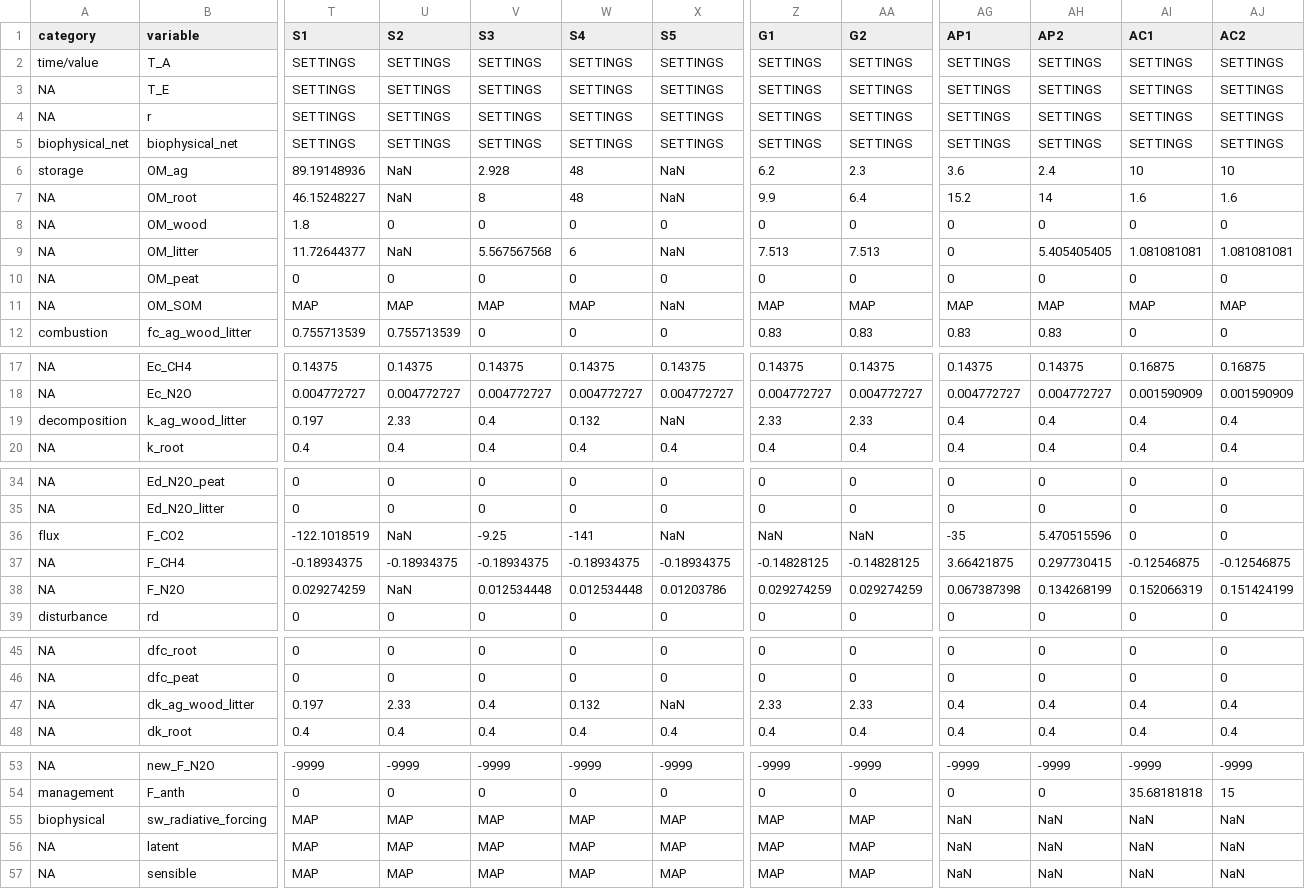
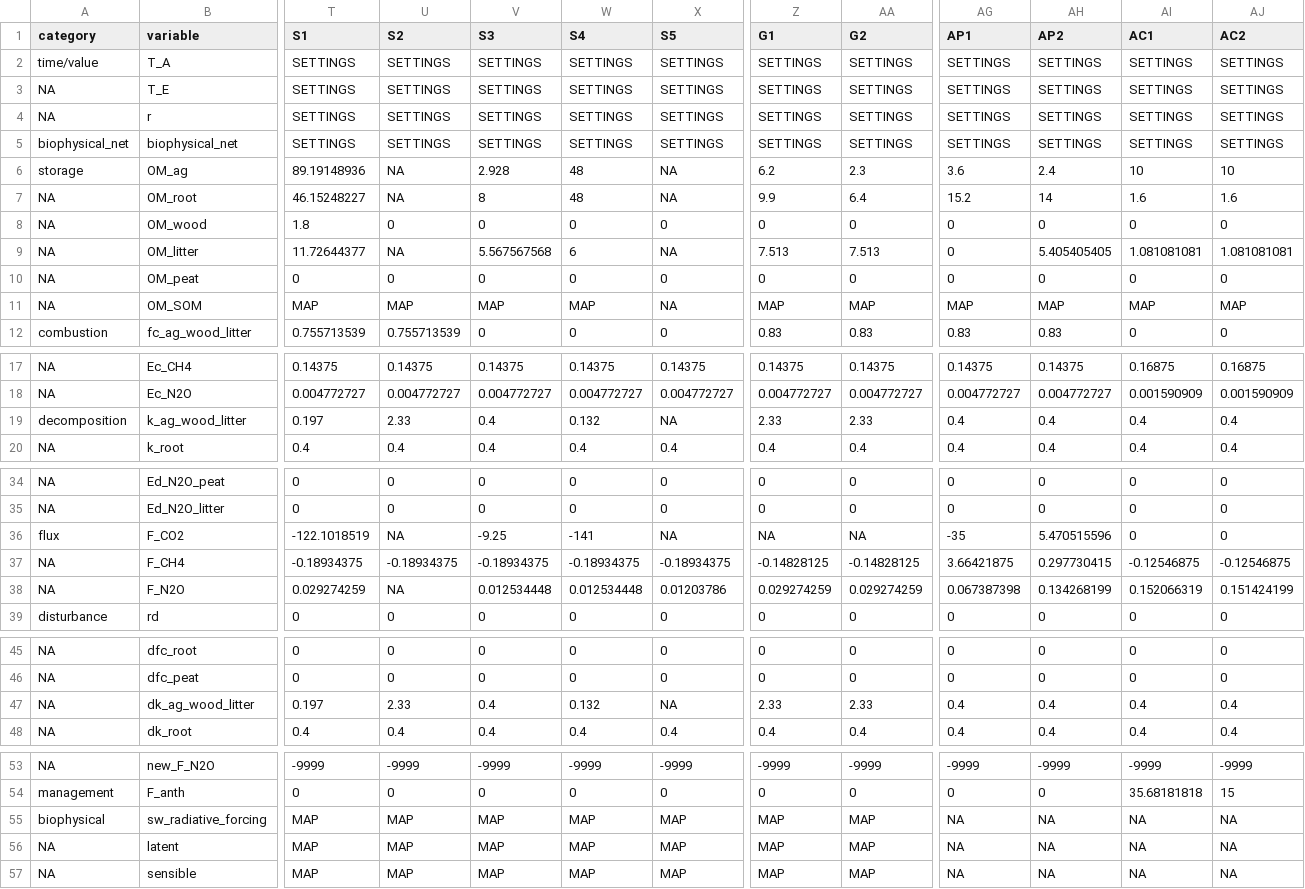
Before and after one commit to ebimodeling/ghgvc, a CSV file: public/data/maps/biome_defaults.csv, drawn as a sheet; only a part is shown, gaps mark what is left out; the diff names each change by its address in the sheet, - before the commit and + after, or states it on an @@ line.

Commit message:
first working new biome mapping calculator.

```diff
--- a/public/data/maps/biome_defaults.csv
+++ b/public/data/maps/biome_defaults.csv
-U6:U7 (S2): NaN
+U6:U7 (S2): NA
-X6:X7 (S5): NaN
+X6:X7 (S5): NA
-U9 (S2): NaN
+U9 (S2): NA
-X9 (S5): NaN
+X9 (S5): NA
-X11 (S5): NaN
+X11 (S5): NA
-X19 (S5): NaN
+X19 (S5): NA
-U36 (S2): NaN
+U36 (S2): NA
-X36 (S5): NaN
+X36 (S5): NA
-Z36 (G1): NaN
+Z36 (G1): NA
-AA36 (G2): NaN
+AA36 (G2): NA
-U38 (S2): NaN
+U38 (S2): NA
-X47 (S5): NaN
+X47 (S5): NA
-AG55:AG57 (AP1): NaN
+AG55:AG57 (AP1): NA
-AH55:AH57 (AP2): NaN
+AH55:AH57 (AP2): NA
-AI55:AI57 (AC1): NaN
+AI55:AI57 (AC1): NA
-AJ55:AJ57 (AC2): NaN
+AJ55:AJ57 (AC2): NA
```
Also changed, not shown: 3 other files.
